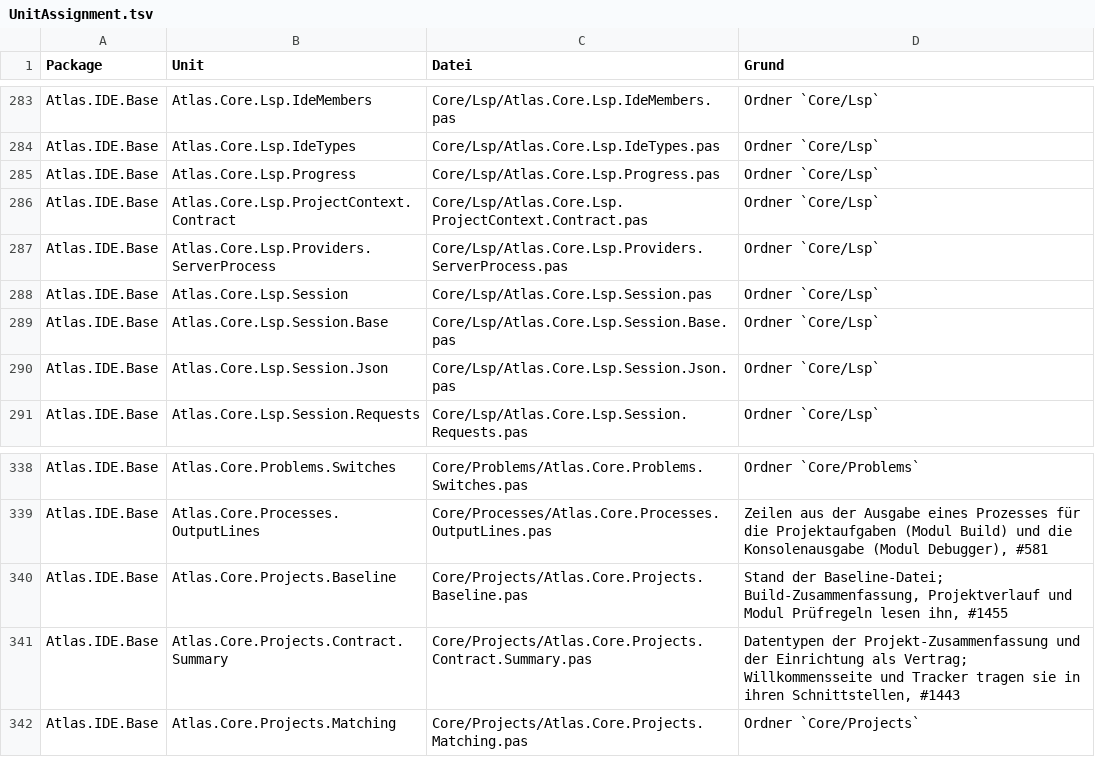
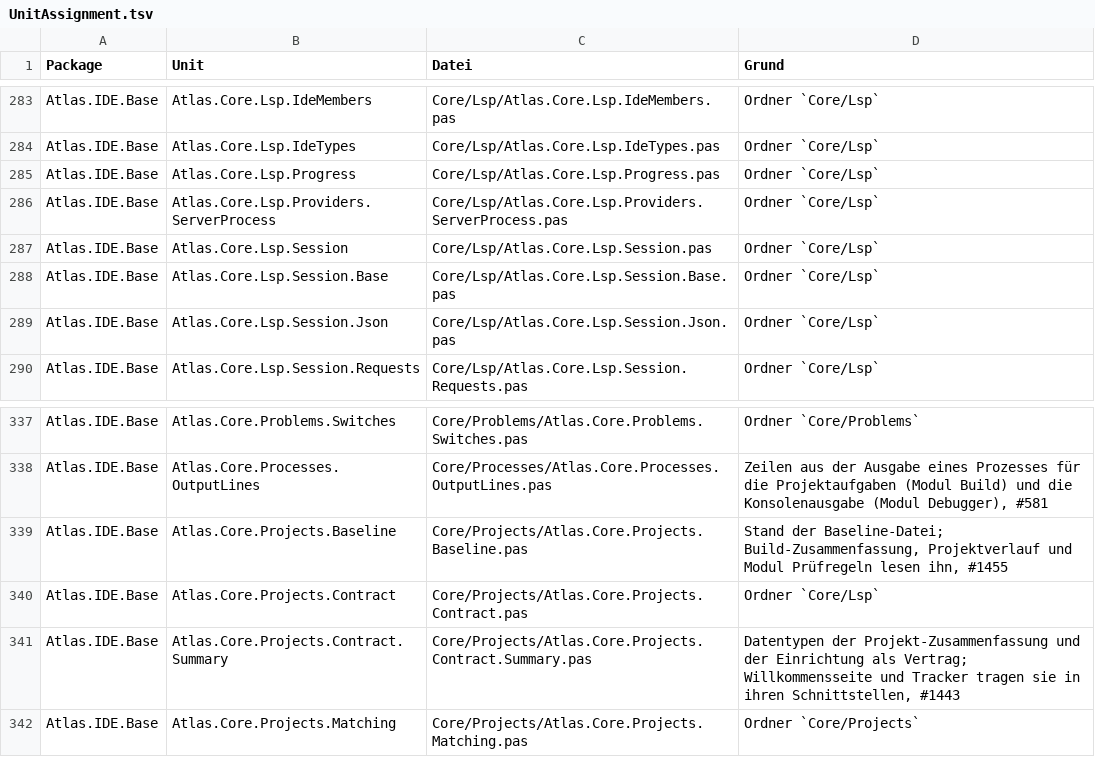
Before and after one commit to xKnockOut/Atlas-IDE-Expert, a TSV file: Tools/UnitAssignment.tsv, drawn as a sheet; only a part is shown, gaps mark what is left out; removed rows and columns are numbered as before the commit, all else as after; the diff names each change by its address in the sheet, - before the commit and + after, or states it on an @@ line.

```diff
--- a/Tools/UnitAssignment.tsv
+++ b/Tools/UnitAssignment.tsv
-row 286: Atlas.IDE.Base | Atlas.Core.Lsp.ProjectContext.Contract | Core/Lsp/Atlas.Core.Lsp.ProjectContext.Contract.pas | Ordner `Core/Lsp`
+row 340: Atlas.IDE.Base | Atlas.Core.Projects.Contract | Core/Projects/Atlas.Core.Projects.Contract.pas | Ordner `Core/Lsp`
```
Also changed, not shown: 37 other files.
